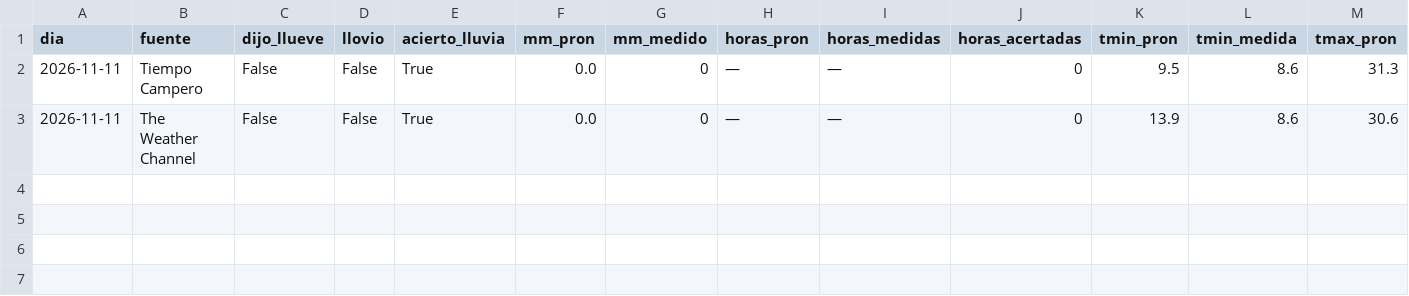
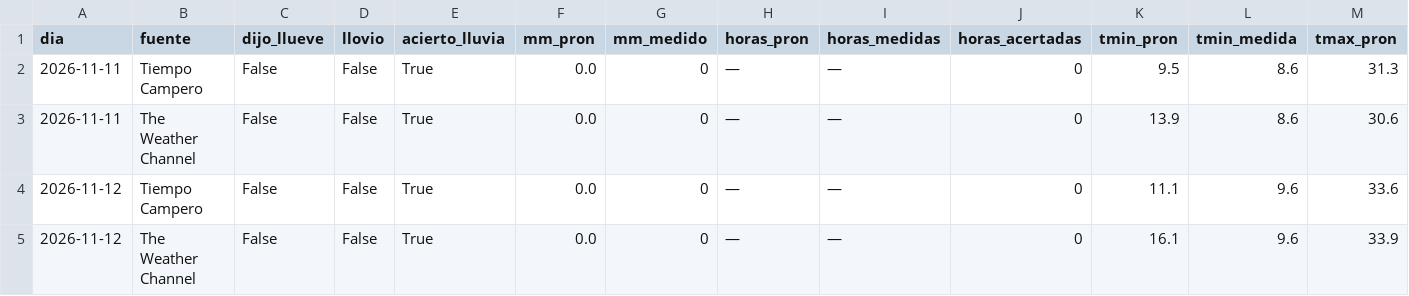
Before and after one commit to yayoar/tiempo-campero-datos, a CSV file: datos/duelo/registro.csv, drawn as a sheet; only a part is shown; rows hold the shown columns only; the diff names each change by its address in the sheet, - before the commit and + after, or states it on an @@ line.

```diff
--- a/datos/duelo/registro.csv
+++ b/datos/duelo/registro.csv
+row 4: 2026-11-12 | Tiempo Campero | False | False | True | 0.0 | 0 | — | — | 0 | 11.1 | 9.6 | 33.6
+row 5: 2026-11-12 | The Weather Channel | False | False | True | 0.0 | 0 | — | — | 0 | 16.1 | 9.6 | 33.9
```
Also changed, not shown: 35 other files.
